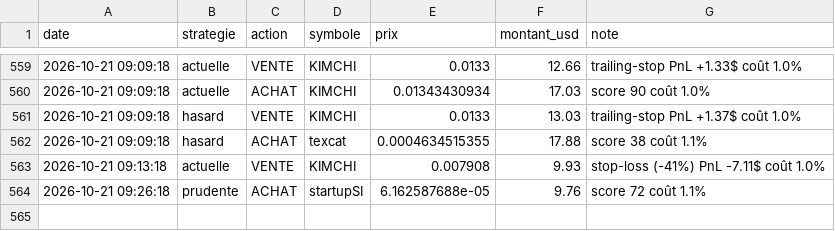
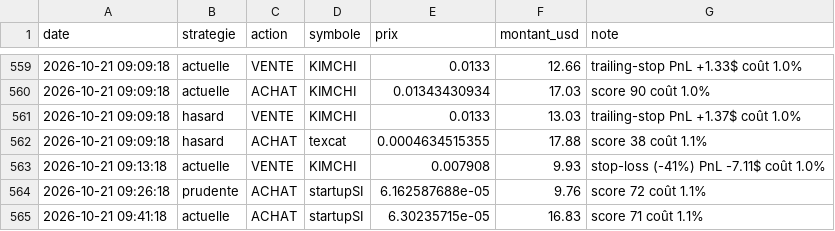
Before and after one commit to oshua888/memebot-, a CSV file: journal.csv, drawn as a sheet; only a part is shown, gaps mark what is left out.

```diff
--- a/journal.csv
+++ b/journal.csv
@@ -564 +564,2 @@ date,strategie,action,symbole,prix,montant_usd,note
 2026-10-21 09:26:18,prudente,ACHAT,startupSI,6.162587688e-05,9.76,score 72 coût 1.1%
+2026-10-21 09:41:18,actuelle,ACHAT,startupSI,6.30235715e-05,16.83,score 71 coût 1.1%
```
Also changed, not shown: 4 other files.
